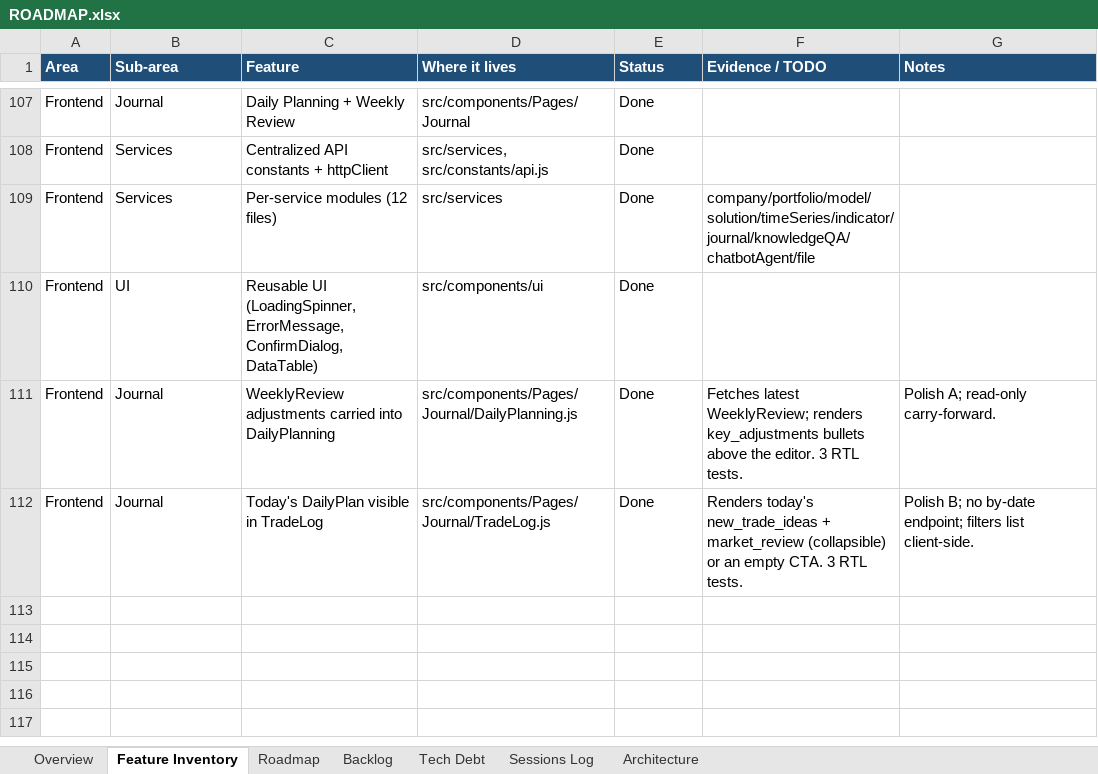
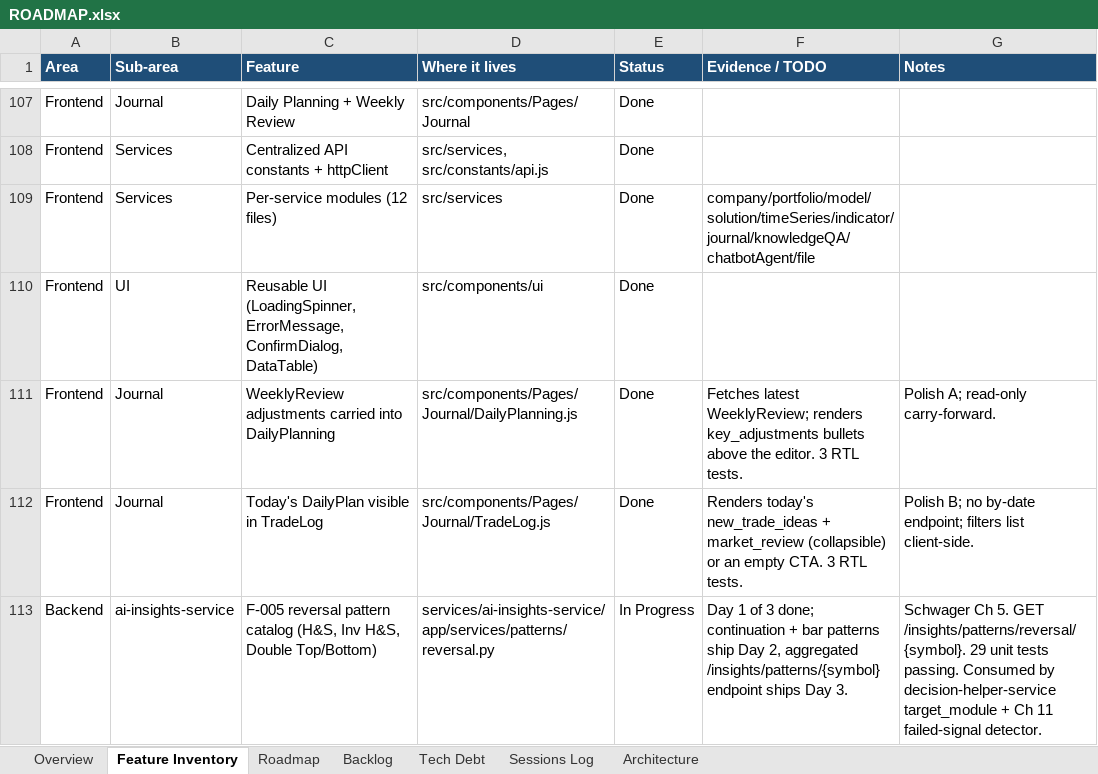
Before and after one commit to Tuanph1970/all_projects, an Excel workbook: stockpredict/ROADMAP.xlsx, sheet Feature Inventory, drawn as a sheet; only a part is shown, gaps mark what is left out; values as stored, in another font and other column widths than the file's, no borders; conditional formats not drawn; the diff names each change by its address in the sheet, - before the commit and + after, or states it on an @@ line.

```diff
--- a/stockpredict/ROADMAP.xlsx (sheet Feature Inventory)
+++ b/stockpredict/ROADMAP.xlsx (sheet Feature Inventory)
+row 113: Backend | ai-insights-service | F-005 reversal pattern catalog (H&S, Inv H&S, Double Top/Bottom) | services/ai-insights-service/app/services/patterns/reversal.py | In Progress | Day 1 of 3 done; continuation + bar patterns ship Day 2, aggregated /insights/patterns/{symbol} endpoint ships Day 3. | Schwager Ch 5. GET /insights/patterns/reversal/{symbol}. 29 unit tests passing. Consumed by decision-helper-service target_module + Ch 11 failed-signal detector.
```
Also changed, not shown: sheet Sessions Log, stockpredict/road_map_version_11.xlsx, 7 other files.
